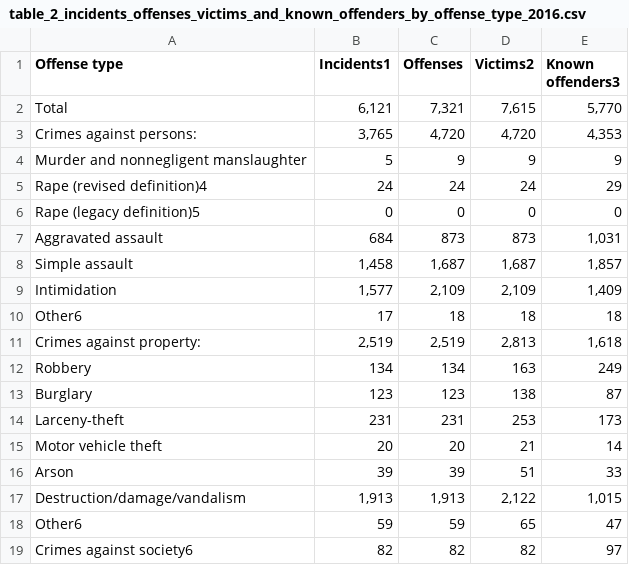
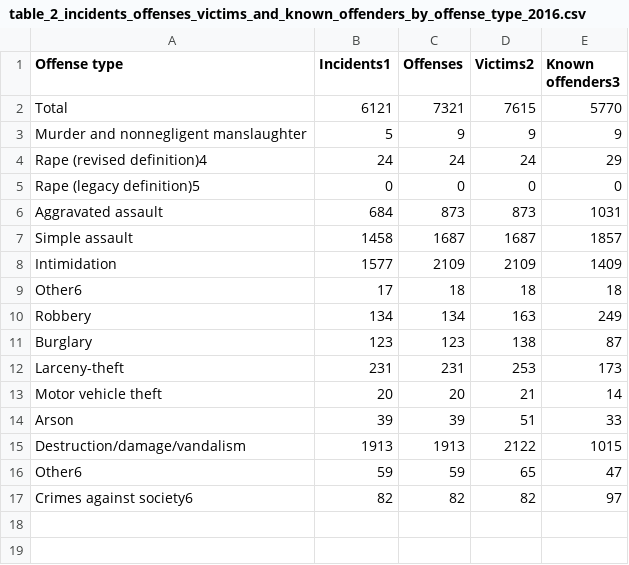
Before and after one commit to caseyahlan/hatecrimes-finalproject, a CSV file: data/table_2_incidents_offenses_victims_and_known_offenders_by_offense_type_2016.csv, drawn as a sheet.

```diff
--- a/data/table_2_incidents_offenses_victims_and_known_offenders_by_offense_type_2016.csv
+++ b/data/table_2_incidents_offenses_victims_and_known_offenders_by_offense_type_2016.csv
@@ -2,4 +2,3 @@
 offenders3",,
-Total,"6,121","7,321","7,615","5,770",,
-Crimes against persons:,"3,765","4,720","4,720","4,353",,
+Total,6121,7321,7615,5770,,
 Murder and nonnegligent manslaughter,5,9,9,9,,
@@ -7,7 +6,6 @@ Rape (revised definition)4,24,24,24,29,,
 Rape (legacy definition)5,0,0,0,0,,
-Aggravated assault,684,873,873,"1,031",,
-Simple assault,"1,458","1,687","1,687","1,857",,
-Intimidation,"1,577","2,109","2,109","1,409",,
+Aggravated assault,684,873,873,1031,,
+Simple assault,1458,1687,1687,1857,,
+Intimidation,1577,2109,2109,1409,,
 Other6,17,18,18,18,,
-Crimes against property:,"2,519","2,519","2,813","1,618",,
 Robbery,134,134,163,249,,
@@ -17,3 +15,3 @@ Motor vehicle theft,20,20,21,14,,
 Arson,39,39,51,33,,
-Destruction/damage/vandalism,"1,913","1,913","2,122","1,015",,
+Destruction/damage/vandalism,1913,1913,2122,1015,,
 Other6,59,59,65,47,,
```
Also changed, not shown: data/table_10_incidents_bias_motivation_by_location_2016.csv, data/table_1_incidents_offenses_victims_and_known_offenders_by_bias_motivation_2016.csv, 5 other files.
